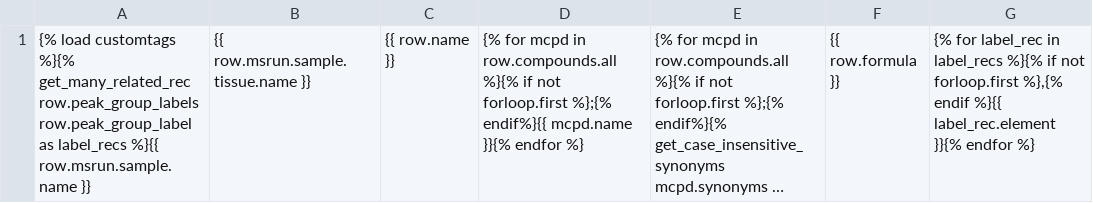
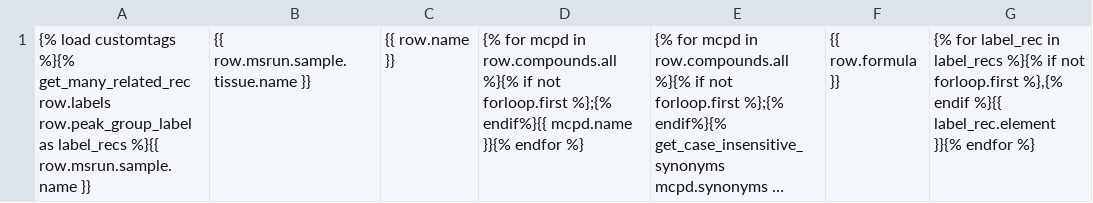
Before and after one commit to Princeton-LSI-ResearchComputing/tracebase, a TSV file: DataRepo/templates/DataRepo/search/downloads/peakgroups_row.tsv, drawn as a sheet; only a part is shown; long unchanged cells end in …; the diff names each change by its address in the sheet, - before the commit and + after, or states it on an @@ line.

Commit message:
Added FCirc.is_last_serum_peak_group, linted, and updated an oversight in the related name updates.
Files checked in: DataRepo/models/animal.py DataRepo/models/animal_label.py DataRepo/models/fcirc.py DataRepo/models/sample.py DataRepo/templates/DataRepo/search/downloads/peakgroups_row.tsv DataRepo/templates/DataRepo/search/results/fcirc.html DataRepo/templates/DataRepo/search/results/peakgroups.html DataRepo/tests/test_models.py

```diff
--- a/DataRepo/templates/DataRepo/search/downloads/peakgroups_row.tsv
+++ b/DataRepo/templates/DataRepo/search/downloads/peakgroups_row.tsv
-A1: …%}{% get_many_related_rec row.peak_group_labels row.peak_group_label as…
+A1: …%}{% get_many_related_rec row.labels row.peak_group_label as…
```
Also changed, not shown: 7 other files.
